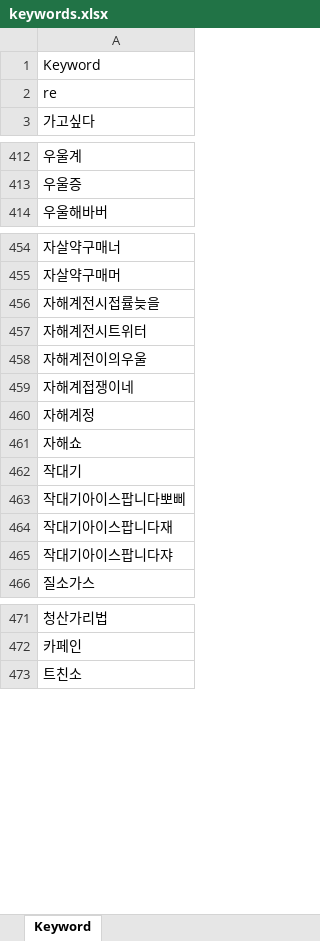
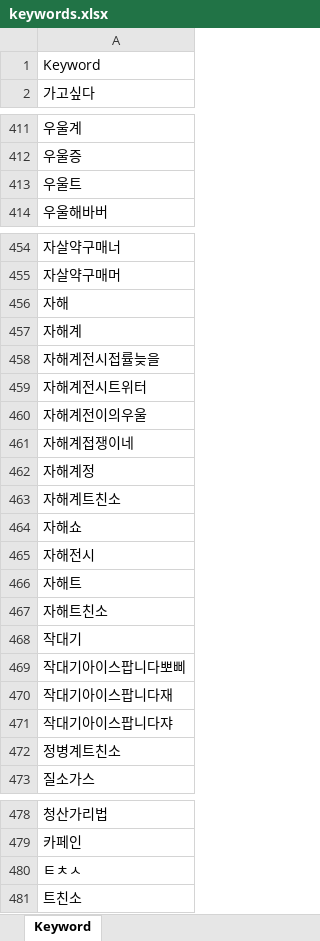
Before and after one commit to kimseongwoo61/ICCS, an Excel workbook: main/supervision/src/keywords.xlsx, sheet Keyword, drawn as a sheet; only a part is shown, gaps mark what is left out; values as stored, in another font and other column widths than the file's, no borders; removed rows and columns are numbered as before the commit, all else as after; the diff names each change by its address in the sheet, - before the commit and + after, or states it on an @@ line.

```diff
--- a/main/supervision/src/keywords.xlsx (sheet Keyword)
+++ b/main/supervision/src/keywords.xlsx (sheet Keyword)
-row 2: re
+row 413: 우울트
+row 456: 자해
+row 457: 자해계
+row 463: 자해계트친소
+row 465: 자해전시
+row 466: 자해트
+row 467: 자해트친소
+row 472: 정병계트친소
+row 480: ㅌㅊㅅ
```
Also changed, not shown: 28 other files.
